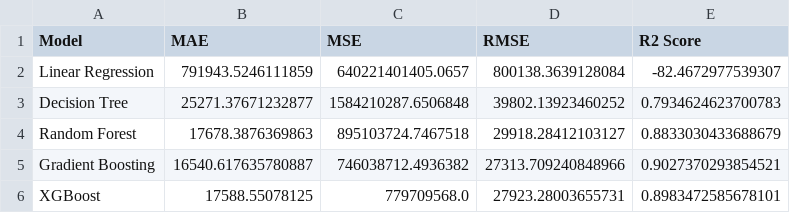
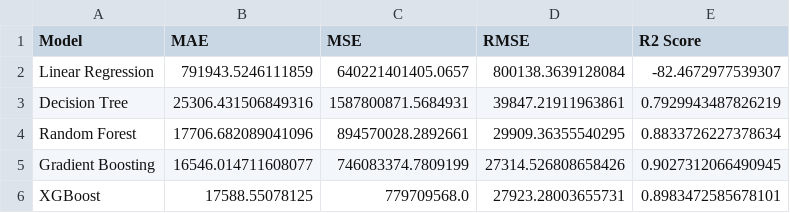
Before and after one commit to interterrestrial/House-Price-Prediction, a CSV file: reports/results/model_comparison.csv, drawn as a sheet.

Commit message:
trained all models except linear regression on encoded data

```diff
--- a/reports/results/model_comparison.csv
+++ b/reports/results/model_comparison.csv
@@ -2,5 +2,5 @@ Model,MAE,MSE,RMSE,R2 Score
 Linear Regression,791943.5246111859,640221401405.0657,800138.3639128084,-82.4672977539307
-Decision Tree,25271.37671232877,1584210287.6506848,39802.13923460252,0.7934624623700783
-Random Forest,17678.3876369863,895103724.7467518,29918.28412103127,0.8833030433688679
-Gradient Boosting,16540.617635780887,746038712.4936382,27313.709240848966,0.9027370293854521
+Decision Tree,25306.431506849316,1587800871.5684931,39847.21911963861,0.7929943487826219
+Random Forest,17706.682089041096,894570028.2892661,29909.36355540295,0.8833726227378634
+Gradient Boosting,16546.014711608077,746083374.7809199,27314.526808658426,0.9027312066490945
 XGBoost,17588.55078125,779709568.0,27923.28003655731,0.8983472585678101
```
Also changed, not shown: 2 other files.
